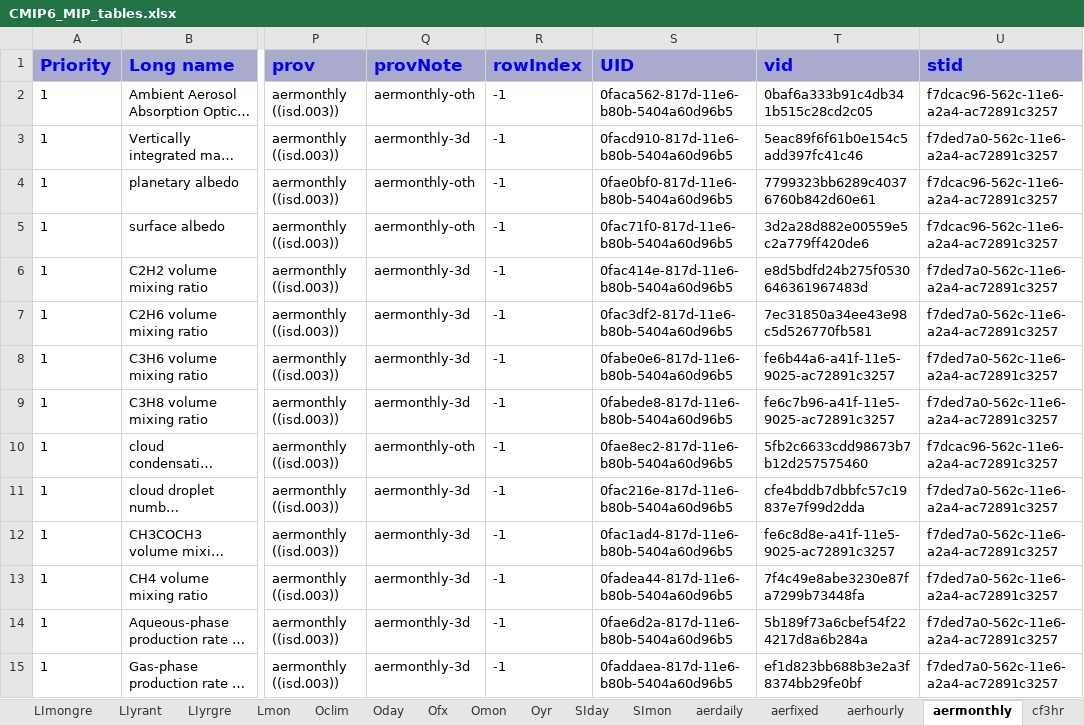
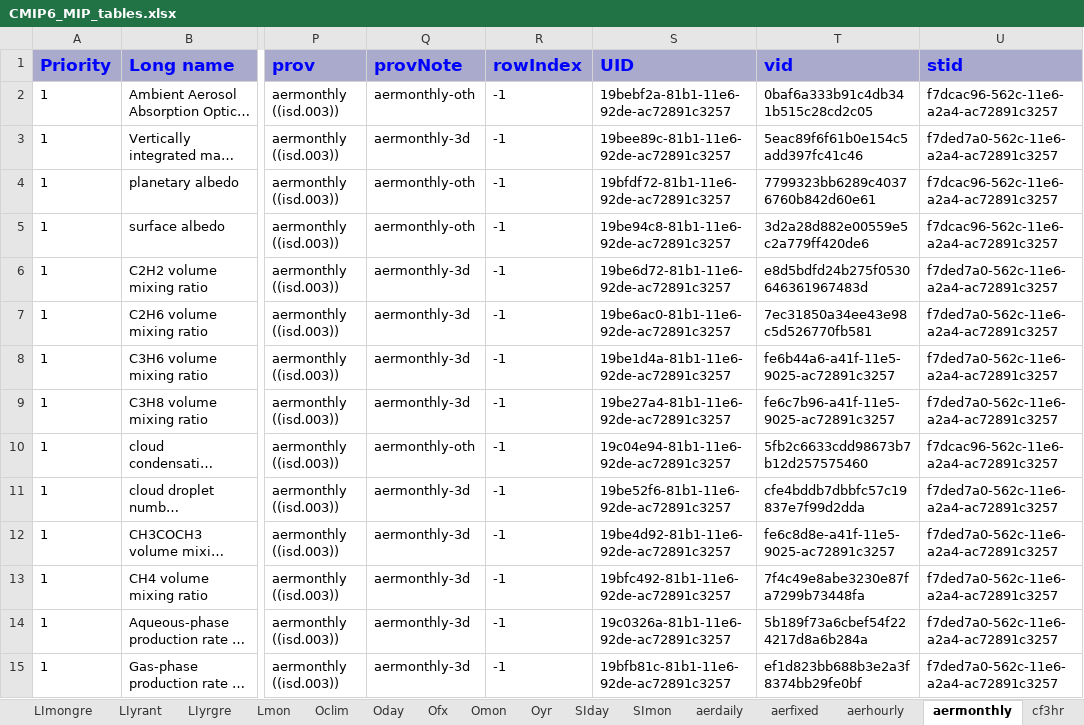
Before and after one commit to zklaus-cmip6/CMIP6dreq, an Excel workbook: dreqPy/docs/CMIP6_MIP_tables.xlsx, sheet aermonthly, drawn as a sheet; only a part is shown, gaps mark what is left out; long unchanged cells end in …; values as stored, in another font and other column widths than the file's, no borders; the diff covers the shown part only; the diff names each change by its address in the sheet, - before the commit and + after, or states it on an @@ line.

```diff
--- a/dreqPy/docs/CMIP6_MIP_tables.xlsx (sheet aermonthly)
+++ b/dreqPy/docs/CMIP6_MIP_tables.xlsx (sheet aermonthly)
-S2 (UID): 0faca562-817d-11e6-b80b-5404a60d96b5
+S2 (UID): 19bebf2a-81b1-11e6-92de-ac72891c3257
-S3 (UID): 0facd910-817d-11e6-b80b-5404a60d96b5
+S3 (UID): 19bee89c-81b1-11e6-92de-ac72891c3257
-S4 (UID): 0fae0bf0-817d-11e6-b80b-5404a60d96b5
+S4 (UID): 19bfdf72-81b1-11e6-92de-ac72891c3257
-S5 (UID): 0fac71f0-817d-11e6-b80b-5404a60d96b5
+S5 (UID): 19be94c8-81b1-11e6-92de-ac72891c3257
-S6 (UID): 0fac414e-817d-11e6-b80b-5404a60d96b5
+S6 (UID): 19be6d72-81b1-11e6-92de-ac72891c3257
-S7 (UID): 0fac3df2-817d-11e6-b80b-5404a60d96b5
+S7 (UID): 19be6ac0-81b1-11e6-92de-ac72891c3257
-S8 (UID): 0fabe0e6-817d-11e6-b80b-5404a60d96b5
+S8 (UID): 19be1d4a-81b1-11e6-92de-ac72891c3257
-S9 (UID): 0fabede8-817d-11e6-b80b-5404a60d96b5
+S9 (UID): 19be27a4-81b1-11e6-92de-ac72891c3257
-S10 (UID): 0fae8ec2-817d-11e6-b80b-5404a60d96b5
+S10 (UID): 19c04e94-81b1-11e6-92de-ac72891c3257
-S11 (UID): 0fac216e-817d-11e6-b80b-5404a60d96b5
+S11 (UID): 19be52f6-81b1-11e6-92de-ac72891c3257
-S12 (UID): 0fac1ad4-817d-11e6-b80b-5404a60d96b5
+S12 (UID): 19be4d92-81b1-11e6-92de-ac72891c3257
-S13 (UID): 0fadea44-817d-11e6-b80b-5404a60d96b5
+S13 (UID): 19bfc492-81b1-11e6-92de-ac72891c3257
-S14 (UID): 0fae6d2a-817d-11e6-b80b-5404a60d96b5
+S14 (UID): 19c0326a-81b1-11e6-92de-ac72891c3257
-S15 (UID): 0faddaea-817d-11e6-b80b-5404a60d96b5
+S15 (UID): 19bfb81c-81b1-11e6-92de-ac72891c3257
```
Also changed, not shown: 3 removed rows and 143 edited cells elsewhere in this sheet, sheet emMon, sheet emMonZ, sheet day, sheet emDay, sheet LImonant, sheet LImongre, 31 more sheets, 8 other files.
